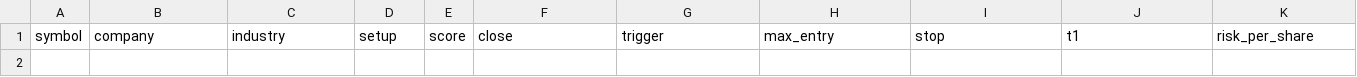
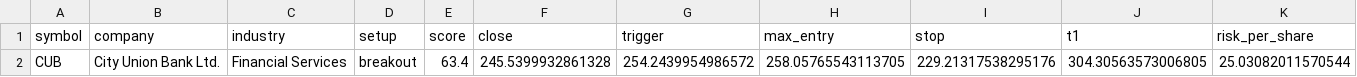
Before and after one commit to imankalyanmandal/stock-scanner, a CSV file: reports/scan_2026-11-23.csv, drawn as a sheet; only a part is shown; rows hold the shown columns only; the diff names each change by its address in the sheet, - before the commit and + after, or states it on an @@ line.

```diff
--- a/reports/scan_2026-11-23.csv
+++ b/reports/scan_2026-11-23.csv
+row 2: CUB | City Union Bank Ltd. | Financial Services | breakout | 63.4 | 245.5399932861328 | 254.2439954986572 | 258.05765543113705 | 229.21317538295176 | 304.30563573006805 | 25.03082011570544
```
Also changed, not shown: 5 other files.
